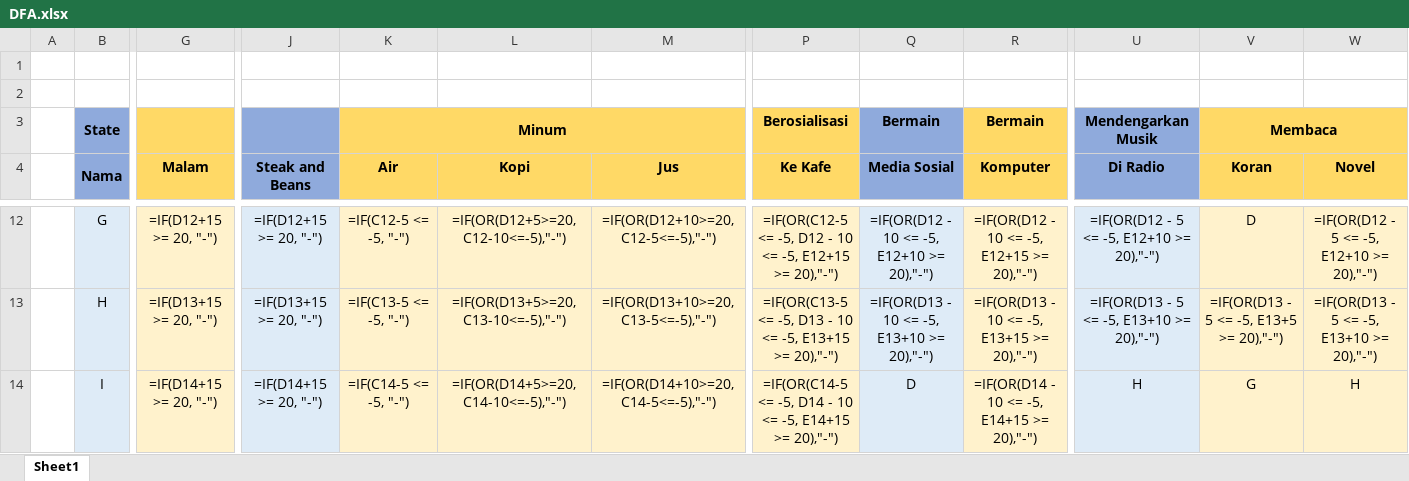
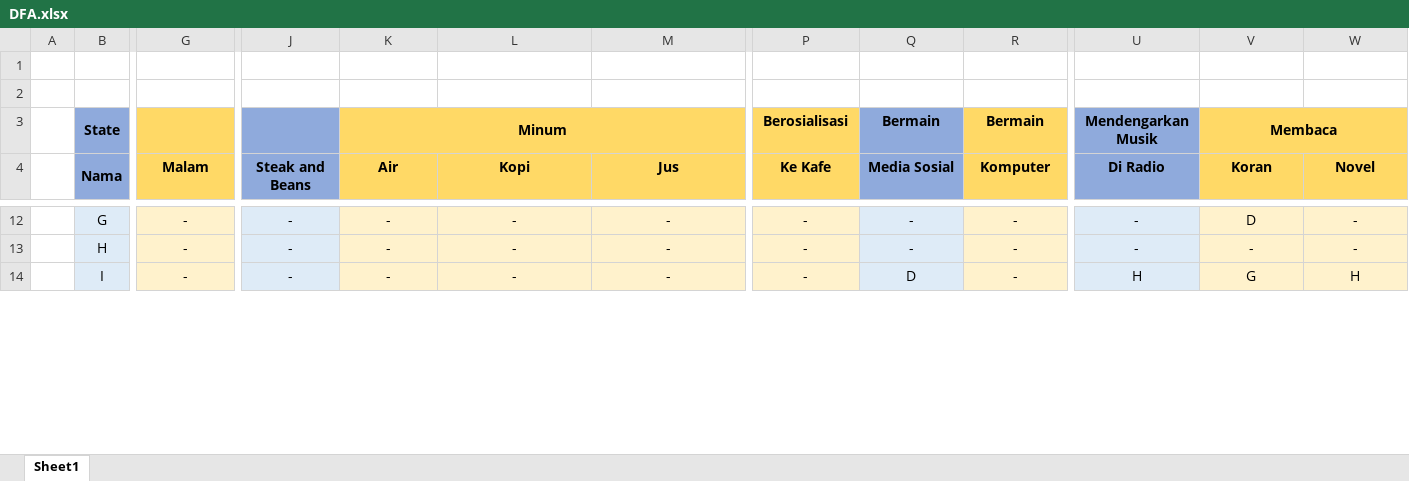
Before and after one commit to indrafnugroho/The-Sims, an Excel workbook: DFA.xlsx, sheet Sheet1, drawn as a sheet; only a part is shown, gaps mark what is left out; values as stored, in another font and other column widths than the file's, no borders; formulas are shown in place of their values; the diff covers the shown part only; the diff names each change by its address in the sheet, - before the commit and + after, or states it on an @@ line.

```diff
--- a/DFA.xlsx (sheet Sheet1)
+++ b/DFA.xlsx (sheet Sheet1)
-G12 (Malam): =IF(D12+15 >= 20, "-")
+G12 (Malam): -
-J12 (Steak and Beans): =IF(D12+15 >= 20, "-")
+J12 (Steak and Beans): -
-K12 (Air): =IF(C12-5 <= -5, "-")
+K12 (Air): -
-L12 (Kopi): =IF(OR(D12+5>=20,C12-10<=-5),"-")
+L12 (Kopi): -
-M12 (Jus): =IF(OR(D12+10>=20,C12-5<=-5),"-")
+M12 (Jus): -
-P12 (Ke Kafe): =IF(OR(C12-5 <= -5, D12 - 10 <= -5, E12+15 >= 20),"-")
+P12 (Ke Kafe): -
-Q12 (Media Sosial): =IF(OR(D12 - 10 <= -5, E12+10 >= 20),"-")
+Q12 (Media Sosial): -
-R12 (Komputer): =IF(OR(D12 - 10 <= -5, E12+15 >= 20),"-")
+R12 (Komputer): -
-U12 (Di Radio): =IF(OR(D12 - 5 <= -5, E12+10 >= 20),"-")
+U12 (Di Radio): -
-W12 (Novel): =IF(OR(D12 - 5 <= -5, E12+10 >= 20),"-")
+W12 (Novel): -
-G13 (Malam): =IF(D13+15 >= 20, "-")
+G13 (Malam): -
-J13 (Steak and Beans): =IF(D13+15 >= 20, "-")
+J13 (Steak and Beans): -
-K13 (Air): =IF(C13-5 <= -5, "-")
+K13 (Air): -
-L13 (Kopi): =IF(OR(D13+5>=20,C13-10<=-5),"-")
+L13 (Kopi): -
-M13 (Jus): =IF(OR(D13+10>=20,C13-5<=-5),"-")
+M13 (Jus): -
-P13 (Ke Kafe): =IF(OR(C13-5 <= -5, D13 - 10 <= -5, E13+15 >= 20),"-")
+P13 (Ke Kafe): -
-Q13 (Media Sosial): =IF(OR(D13 - 10 <= -5, E13+10 >= 20),"-")
+Q13 (Media Sosial): -
-R13 (Komputer): =IF(OR(D13 - 10 <= -5, E13+15 >= 20),"-")
+R13 (Komputer): -
-U13 (Di Radio): =IF(OR(D13 - 5 <= -5, E13+10 >= 20),"-")
+U13 (Di Radio): -
-V13 (Koran): =IF(OR(D13 - 5 <= -5, E13+5 >= 20),"-")
+V13 (Koran): -
-W13 (Novel): =IF(OR(D13 - 5 <= -5, E13+10 >= 20),"-")
+W13 (Novel): -
-G14 (Malam): =IF(D14+15 >= 20, "-")
+G14 (Malam): -
-J14 (Steak and Beans): =IF(D14+15 >= 20, "-")
+J14 (Steak and Beans): -
-K14 (Air): =IF(C14-5 <= -5, "-")
+K14 (Air): -
-L14 (Kopi): =IF(OR(D14+5>=20,C14-10<=-5),"-")
+L14 (Kopi): -
-M14 (Jus): =IF(OR(D14+10>=20,C14-5<=-5),"-")
+M14 (Jus): -
-P14 (Ke Kafe): =IF(OR(C14-5 <= -5, D14 - 10 <= -5, E14+15 >= 20),"-")
+P14 (Ke Kafe): -
-R14 (Komputer): =IF(OR(D14 - 10 <= -5, E14+15 >= 20),"-")
+R14 (Komputer): -
```
Also changed, not shown: 637 edited cells elsewhere in this sheet, 4 other files.
